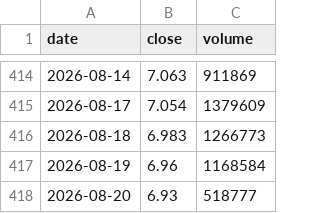
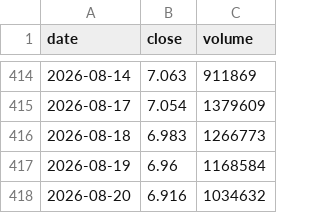
Before and after one commit to Michael-x-0/quant-pea-pipeline, a CSV file: data/WPEA.csv, drawn as a sheet; only a part is shown, gaps mark what is left out.

```diff
--- a/data/WPEA.csv
+++ b/data/WPEA.csv
@@ -417,2 +417,2 @@ date;close;volume
 2026-08-19;6.96;1168584
-2026-08-20;6.93;518777
+2026-08-20;6.916;1034632
```
Also changed, not shown: data/GOAI.csv, data/PAEEM.csv, 13 other files.
